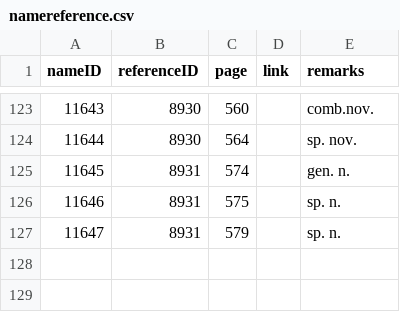
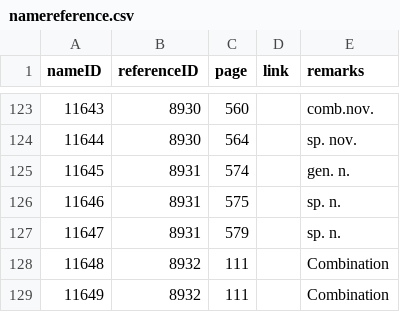
Before and after one commit to dhobern/Gelechiidae, a CSV file: coldp/data/namereference.csv, drawn as a sheet; only a part is shown, gaps mark what is left out.

```diff
--- a/coldp/data/namereference.csv
+++ b/coldp/data/namereference.csv
@@ -127 +127,3 @@ nameID,referenceID,page,link,remarks
 11647,8931,579,,sp. n.
+11648,8932,111,,Combination
+11649,8932,111,,Combination
```
Also changed, not shown: coldp/data/reference.csv, coldp/data/synonym.csv, 2 other files.
